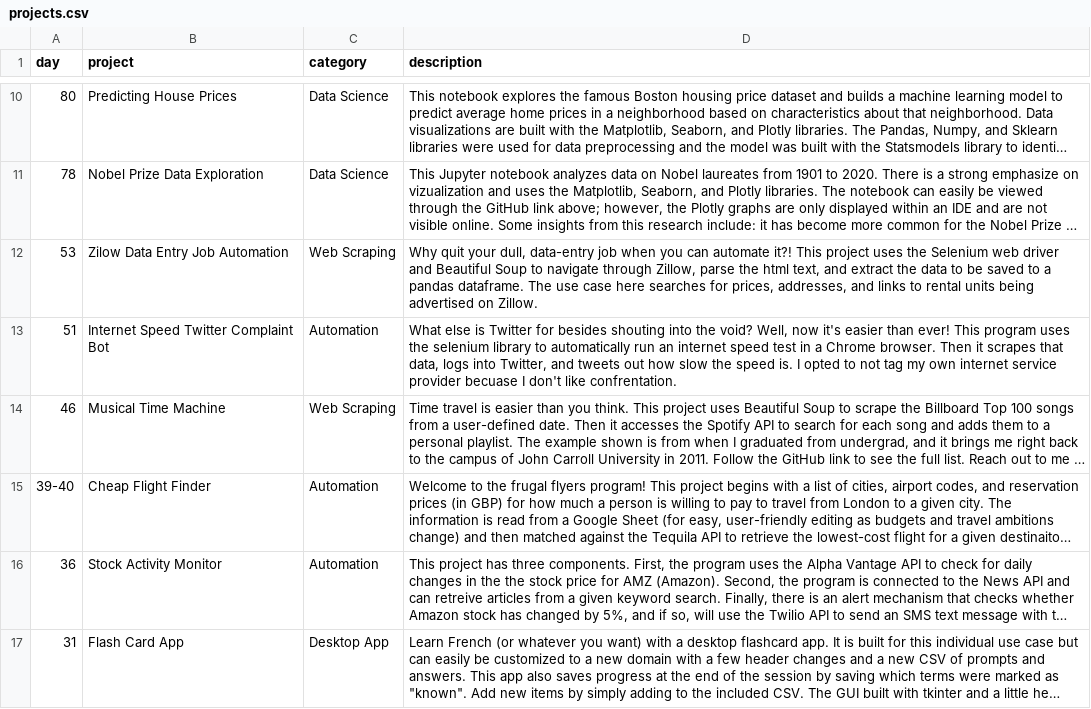
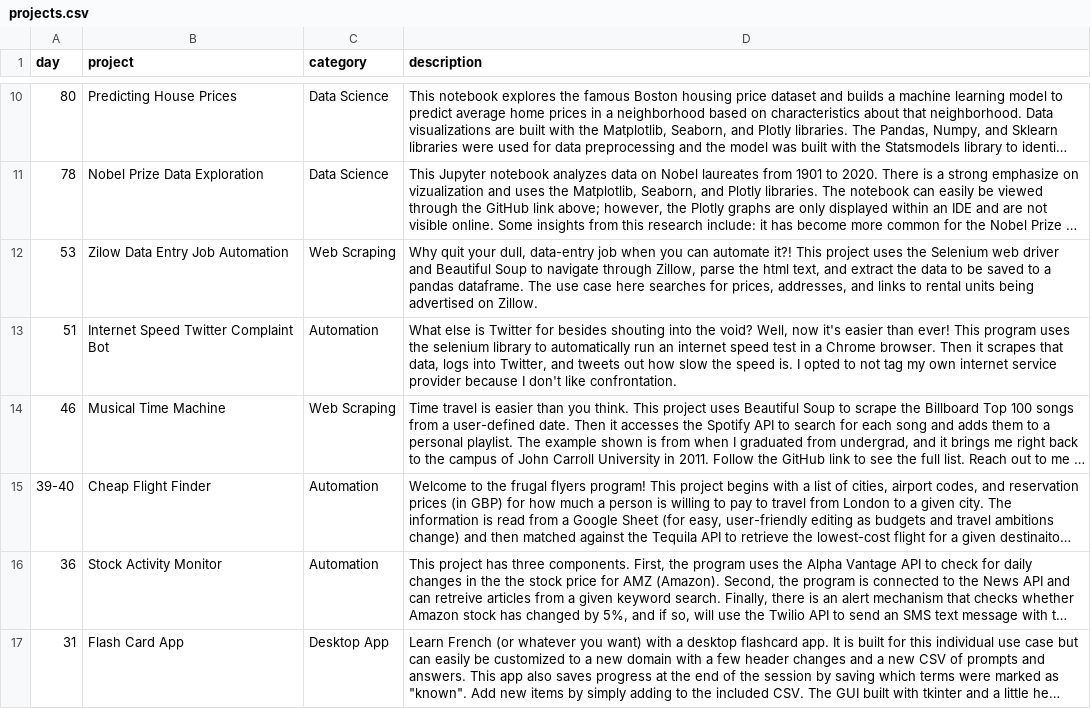
Before and after one commit to tomweinandy/100DaysOfCode-Portfolio, a CSV file: projects.csv, drawn as a sheet; only a part is shown, gaps mark what is left out; long unchanged cells end in …; the diff names each change by its address in the sheet, - before the commit and + after, or states it on an @@ line.

```diff
--- a/projects.csv
+++ b/projects.csv
-D13 (description): …service provider becuase I don't like confrentation.
+D13 (description): …service provider because I don't like confrontation.
```
Also changed, not shown: 7 other files.
